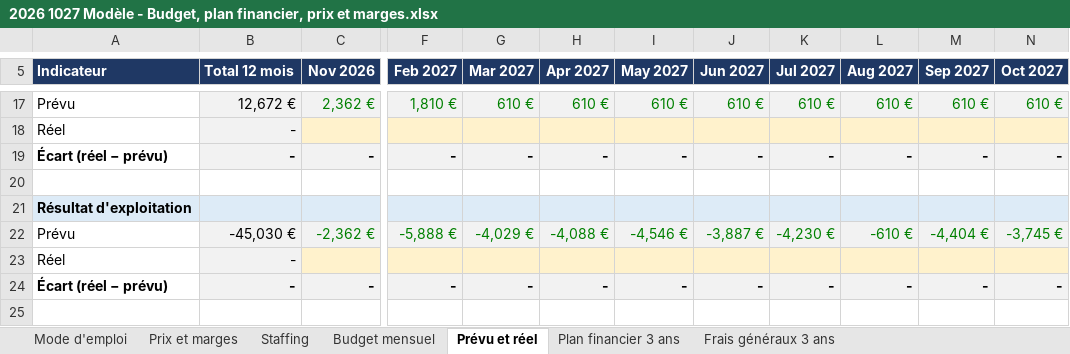
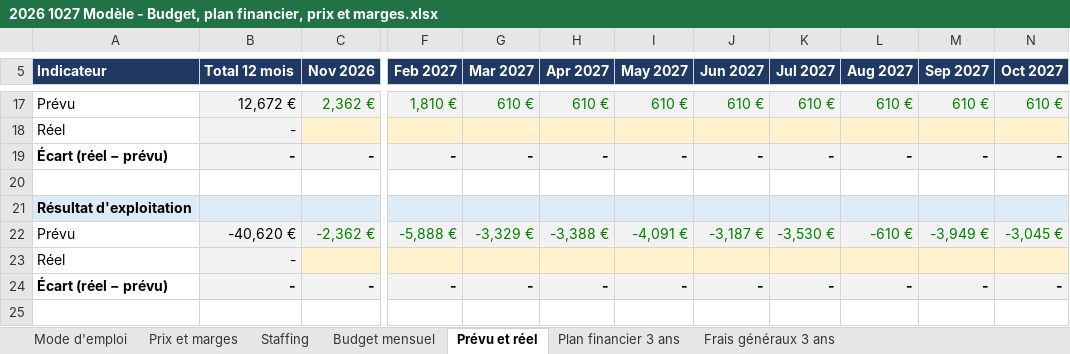
Before and after one commit to Laetitiarv/HEC-GEMM-Groupe-7, an Excel workbook: 2 FINANCE/PREVISIONS/2026 1027 Modèle - Budget, plan financier, prix et marges.xlsx, sheet Prévu et réel, drawn as a sheet; only a part is shown, gaps mark what is left out; values as stored, in another font and other column widths than the file's, no borders; the diff names each change by its address in the sheet, - before the commit and + after, or states it on an @@ line.

```diff
--- a/2 FINANCE/PREVISIONS/2026 1027 Modèle - Budget, plan financier, prix et marges.xlsx (sheet Prévu et réel)
+++ b/2 FINANCE/PREVISIONS/2026 1027 Modèle - Budget, plan financier, prix et marges.xlsx (sheet Prévu et réel)
-B22 (Total 12 mois): -45,030 €
+B22 (Total 12 mois): -40,620 €
-G22 (Mar 2027): -4,029 €
+G22 (Mar 2027): -3,329 €
-H22 (Apr 2027): -4,088 €
+H22 (Apr 2027): -3,388 €
-I22 (May 2027): -4,546 €
+I22 (May 2027): -4,091 €
-J22 (Jun 2027): -3,887 €
+J22 (Jun 2027): -3,187 €
-K22 (Jul 2027): -4,230 €
+K22 (Jul 2027): -3,530 €
-M22 (Sep 2027): -4,404 €
+M22 (Sep 2027): -3,949 €
-N22 (Oct 2027): -3,745 €
+N22 (Oct 2027): -3,045 €
```
Also changed, not shown: sheet Staffing, sheet Budget mensuel, sheet Prix et marges, sheet Plan financier 3 ans, sheet Mode d'emploi, formulas that keep their value, 2 FINANCE/TRESORERIE/2026 1027 Modèle - Trésorerie et mois de survie.xlsx, 3 other files.
